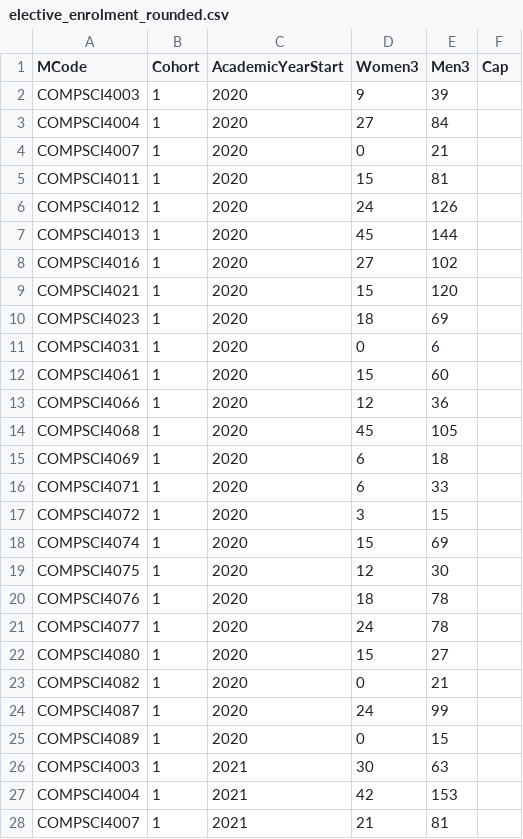
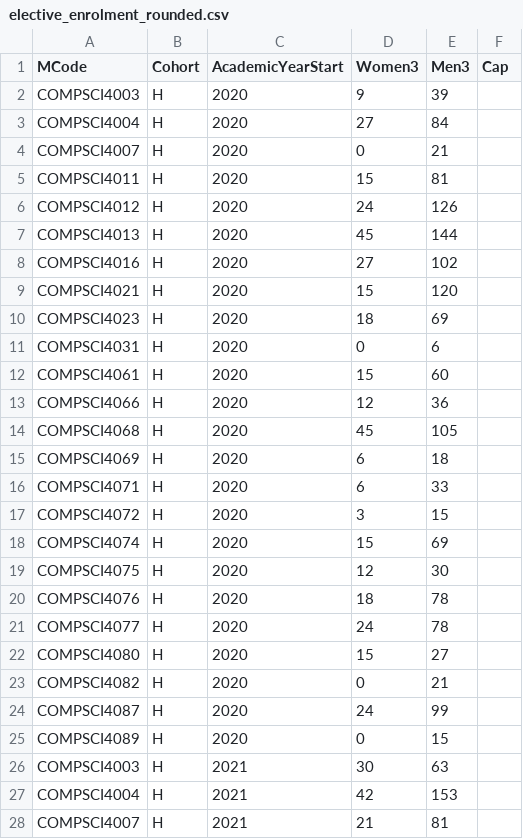
Before and after one commit to stevenaeola/iticse2023_wg6, a CSV file: enrolment/Glasgow_Scotland/elective_enrolment_rounded.csv, drawn as a sheet; only a part is shown; the diff covers the shown part only.

Commit message:
Finalised Glasgow data

```diff
--- a/enrolment/Glasgow_Scotland/elective_enrolment_rounded.csv
+++ b/enrolment/Glasgow_Scotland/elective_enrolment_rounded.csv
@@ -1,28 +1,28 @@
 MCode,Cohort,AcademicYearStart,Women3,Men3,Cap
-COMPSCI4003,1,2020,9,39,
-COMPSCI4004,1,2020,27,84,
-COMPSCI4007,1,2020,0,21,
-COMPSCI4011,1,2020,15,81,
-COMPSCI4012,1,2020,24,126,
-COMPSCI4013,1,2020,45,144,
-COMPSCI4016,1,2020,27,102,
-COMPSCI4021,1,2020,15,120,
-COMPSCI4023,1,2020,18,69,
-COMPSCI4031,1,2020,0,6,
-COMPSCI4061,1,2020,15,60,
-COMPSCI4066,1,2020,12,36,
-COMPSCI4068,1,2020,45,105,
-COMPSCI4069,1,2020,6,18,
-COMPSCI4071,1,2020,6,33,
-COMPSCI4072,1,2020,3,15,
-COMPSCI4074,1,2020,15,69,
-COMPSCI4075,1,2020,12,30,
-COMPSCI4076,1,2020,18,78,
-COMPSCI4077,1,2020,24,78,
-COMPSCI4080,1,2020,15,27,
-COMPSCI4082,1,2020,0,21,
-COMPSCI4087,1,2020,24,99,
-COMPSCI4089,1,2020,0,15,
-COMPSCI4003,1,2021,30,63,
-COMPSCI4004,1,2021,42,153,
-COMPSCI4007,1,2021,21,81,
+COMPSCI4003,H,2020,9,39,
+COMPSCI4004,H,2020,27,84,
+COMPSCI4007,H,2020,0,21,
+COMPSCI4011,H,2020,15,81,
+COMPSCI4012,H,2020,24,126,
+COMPSCI4013,H,2020,45,144,
+COMPSCI4016,H,2020,27,102,
+COMPSCI4021,H,2020,15,120,
+COMPSCI4023,H,2020,18,69,
+COMPSCI4031,H,2020,0,6,
+COMPSCI4061,H,2020,15,60,
+COMPSCI4066,H,2020,12,36,
+COMPSCI4068,H,2020,45,105,
+COMPSCI4069,H,2020,6,18,
+COMPSCI4071,H,2020,6,33,
+COMPSCI4072,H,2020,3,15,
+COMPSCI4074,H,2020,15,69,
+COMPSCI4075,H,2020,12,30,
+COMPSCI4076,H,2020,18,78,
+COMPSCI4077,H,2020,24,78,
+COMPSCI4080,H,2020,15,27,
+COMPSCI4082,H,2020,0,21,
+COMPSCI4087,H,2020,24,99,
+COMPSCI4089,H,2020,0,15,
+COMPSCI4003,H,2021,30,63,
+COMPSCI4004,H,2021,42,153,
+COMPSCI4007,H,2021,21,81,
```
Also changed, not shown: 47 edited cells elsewhere in this file, 2 other files.
